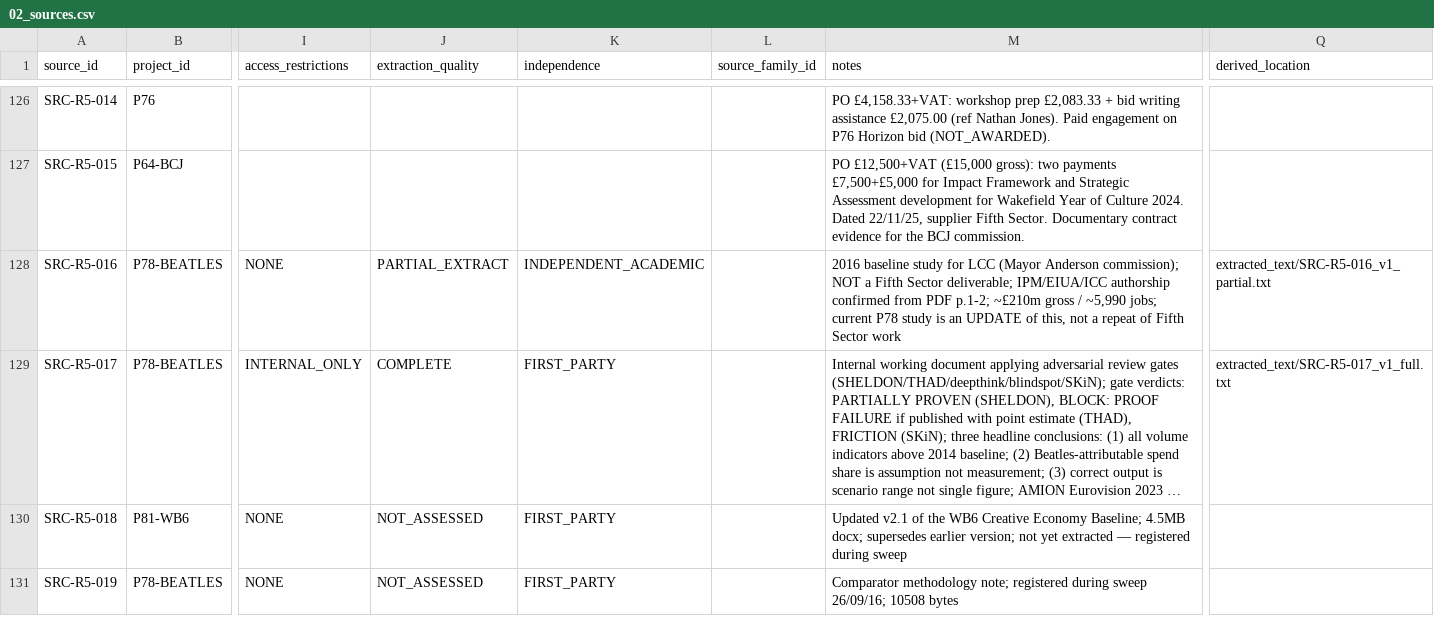
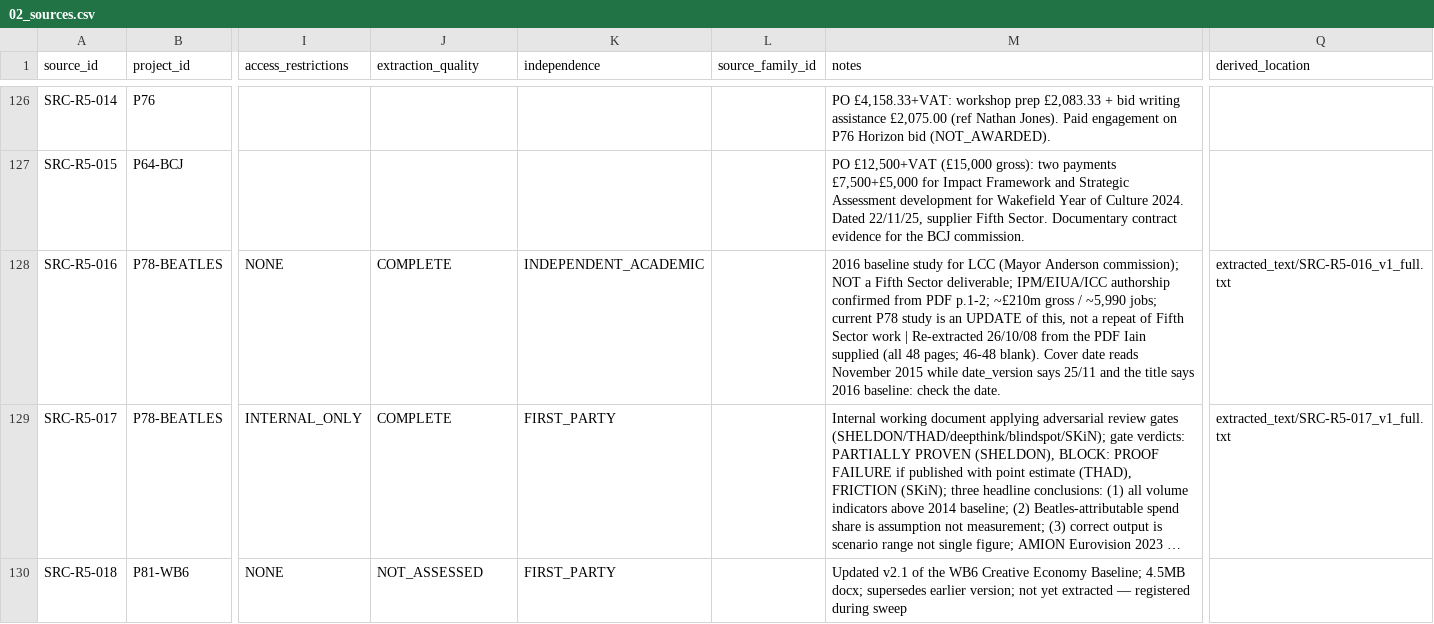
Before and after one commit to iainbe/ProjectClassifier, a CSV file: 02_sources.csv, drawn as a sheet; only a part is shown, gaps mark what is left out; the shorter side is filled out with more unchanged rows; long unchanged cells end in …; the diff names each change by its address in the sheet, - before the commit and + after, or states it on an @@ line.

```diff
--- a/02_sources.csv
+++ b/02_sources.csv
-J128 (extraction_quality): PARTIAL_EXTRACT
+J128 (extraction_quality): COMPLETE
-M128 (notes): …Sector work
+M128 (notes): …Sector work | Re-extracted 26/10/08 from the PDF Iain supplied (all 48 pages; 46-48 blank). Cover date reads November 2015 while date_version says 25/11 and the title says 2016 baseline: check the date.
-Q128 (derived_location): extracted_text/SRC-R5-016_v1_partial.txt
+Q128 (derived_location): extracted_text/SRC-R5-016_v1_full.txt
```
Also changed, not shown: 07_validation_actions.csv, 10_review_history.csv, 5 other files.
